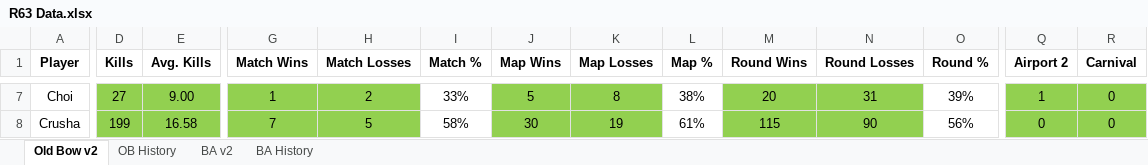
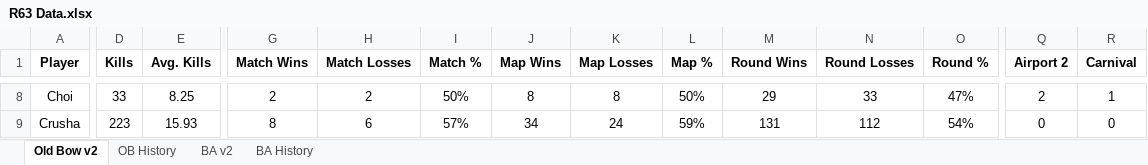
Before and after one commit to brettjmiller8-cpu/r63-stats, an Excel workbook: R63 Data.xlsx, sheet Old Bow v2, drawn as a sheet; only a part is shown, gaps mark what is left out; values as stored, in another font and other column widths than the file's, no borders; addresses are those after the commit; the diff covers the shown part only; the diff names each change by its address in the sheet, - before the commit and + after, or states it on an @@ line.

```diff
--- a/R63 Data.xlsx (sheet Old Bow v2)
+++ b/R63 Data.xlsx (sheet Old Bow v2)
-D8:H9 fill: #92D050
+D8:H9 fill: none
-D8 (Kills): 27
+D8 (Kills): 33
-E8 (Avg. Kills): 9.00
+E8 (Avg. Kills): 8.25
-G8 (Match Wins): 1
+G8 (Match Wins): 2
-I8 (Match %): 33%
+I8 (Match %): 50%
-J8:K9 fill: #92D050
+J8:K9 fill: none
-J8 (Map Wins): 5
+J8 (Map Wins): 8
-L8 (Map %): 38%
+L8 (Map %): 50%
-M8:N9 fill: #92D050
+M8:N9 fill: none
-M8 (Round Wins): 20
+M8 (Round Wins): 29
-N8 (Round Losses): 31
+N8 (Round Losses): 33
-O8 (Round %): 39%
+O8 (Round %): 47%
-Q8:R9 fill: #92D050
+Q8:R9 fill: none
-Q8 (Airport 2): 1
+Q8 (Airport 2): 2
-R8 (Carnival): 0
+R8 (Carnival): 1
-D9 (Kills): 199
+D9 (Kills): 223
-E9 (Avg. Kills): 16.58
+E9 (Avg. Kills): 15.93
-G9 (Match Wins): 7
+G9 (Match Wins): 8
-H9 (Match Losses): 5
+H9 (Match Losses): 6
-I9 (Match %): 58%
+I9 (Match %): 57%
-J9 (Map Wins): 30
+J9 (Map Wins): 34
-K9 (Map Losses): 19
+K9 (Map Losses): 24
-L9 (Map %): 61%
+L9 (Map %): 59%
-M9 (Round Wins): 115
+M9 (Round Wins): 131
-N9 (Round Losses): 90
+N9 (Round Losses): 112
-O9 (Round %): 56%
+O9 (Round %): 54%
```
Also changed, not shown: 2 added rows, 251 edited cells and cell formats elsewhere in this sheet, sheet OB History, formulas that keep their value, 3 other files.
